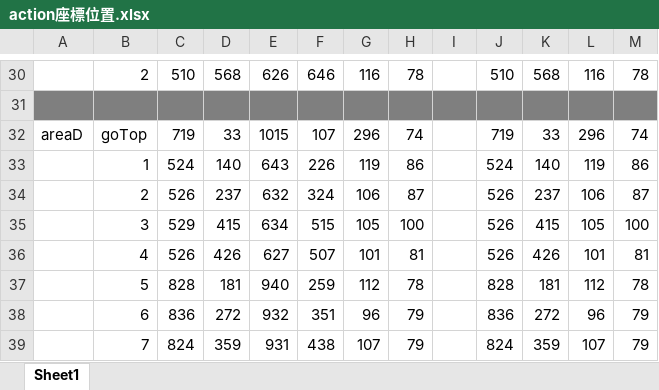
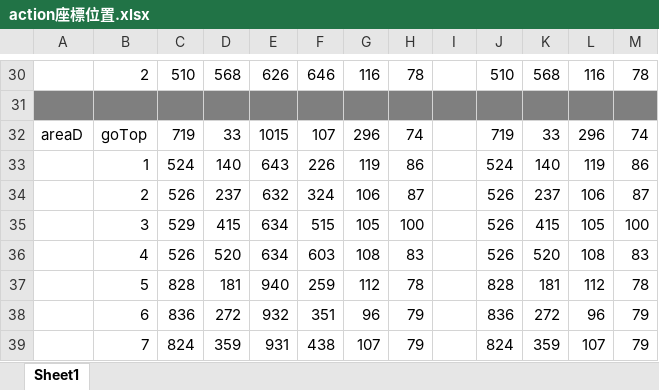
Before and after one commit to teamET/2018.perform, an Excel workbook: api-server/routes/linebot_mapImg/action座標位置.xlsx, sheet Sheet1, drawn as a sheet; only a part is shown, gaps mark what is left out; values as stored, in another font and other column widths than the file's, no borders; removed rows and columns are numbered as before the commit, all else as after; the diff names each change by its address in the sheet, - before the commit and + after, or states it on an @@ line.

Commit message:
LINEBotバグ修正
ブランチ切るの忘れてた。。。

```diff
--- a/api-server/routes/linebot_mapImg/action座標位置.xlsx (sheet Sheet1)
+++ b/api-server/routes/linebot_mapImg/action座標位置.xlsx (sheet Sheet1)
-row 36:  | 4 | 526 | 426 | 627 | 507 | 101 | 81 |  | 526 | 426 | 101 | 81
+row 36:  | 4 | 526 | 520 | 634 | 603 | 108 | 83 |  | 526 | 520 | 108 | 83
```
Also changed, not shown: 2 other files.
